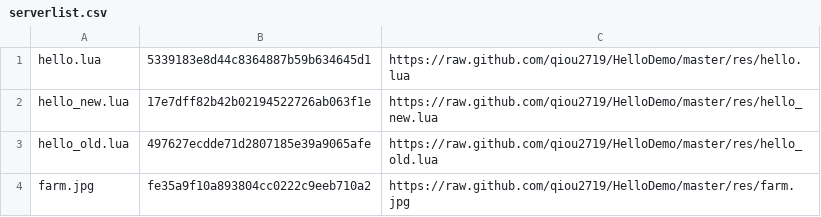
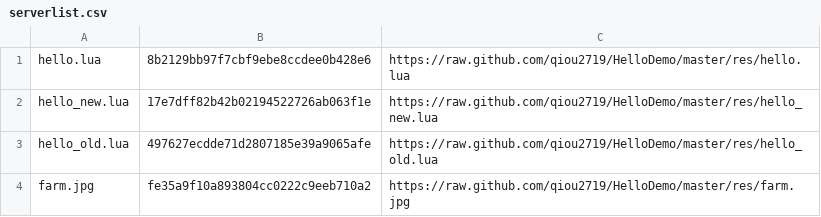
Before and after one commit to qiou2719/HelloDemo, a CSV file: serverlist.csv, drawn as a sheet.

```diff
--- a/serverlist.csv
+++ b/serverlist.csv
@@ -1,2 +1,2 @@
-hello.lua,5339183e8d44c8364887b59b634645d1,https://raw.github.com/qiou2719/HelloDemo/master/res/hello.lua
+hello.lua,8b2129bb97f7cbf9ebe8ccdee0b428e6,https://raw.github.com/qiou2719/HelloDemo/master/res/hello.lua
 hello_new.lua,17e7dff82b42b02194522726ab063f1e,https://raw.github.com/qiou2719/HelloDemo/master/res/hello_new.lua
```
Also changed, not shown: 1 other file.
